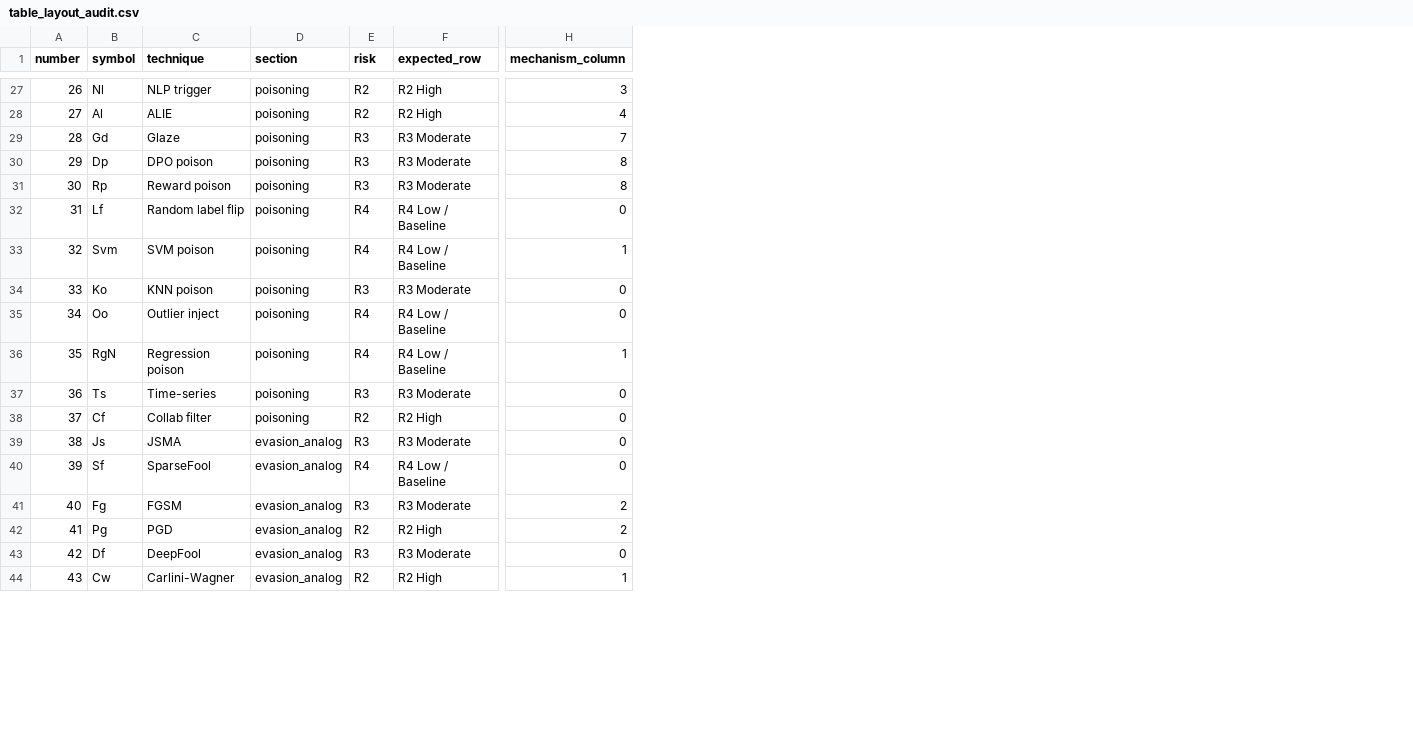
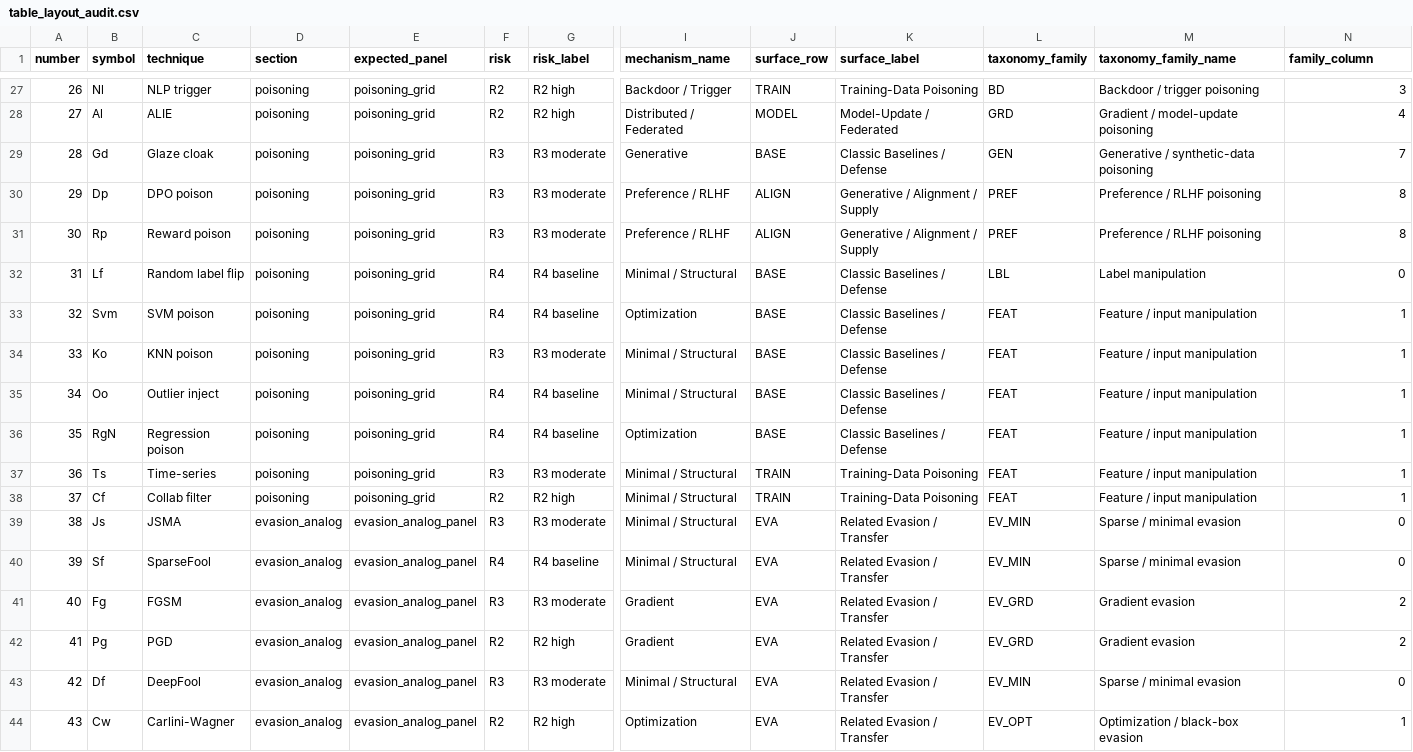
Before and after one commit to ykumar2020/datapoisontable, a CSV file: results/table_layout_audit.csv, drawn as a sheet; only a part is shown, gaps mark what is left out; removed rows and columns are numbered as before the commit, all else as after; the diff covers the shown part only; the diff names each change by its address in the sheet, - before the commit and + after, or states it on an @@ line.

Commit message:
Refine taxonomy matrix axes

```diff
--- a/results/table_layout_audit.csv
+++ b/results/table_layout_audit.csv
+column E (expected_panel), rows 27-44: poisoning_grid | poisoning_grid | poisoning_grid | poisoning_grid | poisoning_grid | poisoning_grid | poisoning_grid | poisoning_grid | poisoning_grid | poisoning_grid | poisoning_grid | poisoning_grid | evasion_analog_panel | evasion_analog_panel | evasion_analog_panel | evasion_analog_panel | evasion_analog_panel | evasion_analog_panel
-column F (expected_row), rows 27-44: R2 High | R2 High | R3 Moderate | R3 Moderate | R3 Moderate | R4 Low / Baseline | R4 Low / Baseline | R3 Moderate | R4 Low / Baseline | R4 Low / Baseline | R3 Moderate | R2 High | R3 Moderate | R4 Low / Baseline | R3 Moderate | R2 High | R3 Moderate | R2 High
+column G (risk_label), rows 27-44: R2 high | R2 high | R3 moderate | R3 moderate | R3 moderate | R4 baseline | R4 baseline | R3 moderate | R4 baseline | R4 baseline | R3 moderate | R2 high | R3 moderate | R4 baseline | R3 moderate | R2 high | R3 moderate | R2 high
+column I (mechanism_name), rows 27-44: Backdoor / Trigger | Distributed / Federated | Generative | Preference / RLHF | Preference / RLHF | Minimal / Structural | Optimization | Minimal / Structural | Minimal / Structural | Optimization | Minimal / Structural | Minimal / Structural | Minimal / Structural | Minimal / Structural | Gradient | Gradient | Minimal / Structural | Optimization
+column J (surface_row), rows 27-44: TRAIN | MODEL | BASE | ALIGN | ALIGN | BASE | BASE | BASE | BASE | BASE | TRAIN | TRAIN | EVA | EVA | EVA | EVA | EVA | EVA
+column K (surface_label), rows 27-44: Training-Data Poisoning | Model-Update / Federated | Classic Baselines / Defense | Generative / Alignment / Supply | Generative / Alignment / Supply | Classic Baselines / Defense | Classic Baselines / Defense | Classic Baselines / Defense | Classic Baselines / Defense | Classic Baselines / Defense | Training-Data Poisoning | Training-Data Poisoning | Related Evasion / Transfer | Related Evasion / Transfer | Related Evasion / Transfer | Related Evasion / Transfer | Related Evasion / Transfer | Related Evasion / Transfer
+column L (taxonomy_family), rows 27-44: BD | GRD | GEN | PREF | PREF | LBL | FEAT | FEAT | FEAT | FEAT | FEAT | FEAT | EV_MIN | EV_MIN | EV_GRD | EV_GRD | EV_MIN | EV_OPT
+column M (taxonomy_family_name), rows 27-44: Backdoor / trigger poisoning | Gradient / model-update poisoning | Generative / synthetic-data poisoning | Preference / RLHF poisoning | Preference / RLHF poisoning | Label manipulation | Feature / input manipulation | Feature / input manipulation | Feature / input manipulation | Feature / input manipulation | Feature / input manipulation | Feature / input manipulation | Sparse / minimal evasion | Sparse / minimal evasion | Gradient evasion | Gradient evasion | Sparse / minimal evasion | Optimization / black-box evasion
-N1: mechanism_column
+N1: family_column
-C29 (technique): Glaze
+C29 (technique): Glaze cloak
-N34:N35 (family_column): 0
+N34:N35 (family_column): 1
-N37:N38 (family_column): 0
+N37:N38 (family_column): 1
```
Also changed, not shown: 17 edited cells elsewhere in this file, results/periodic_table_entries.csv, 12 other files.
